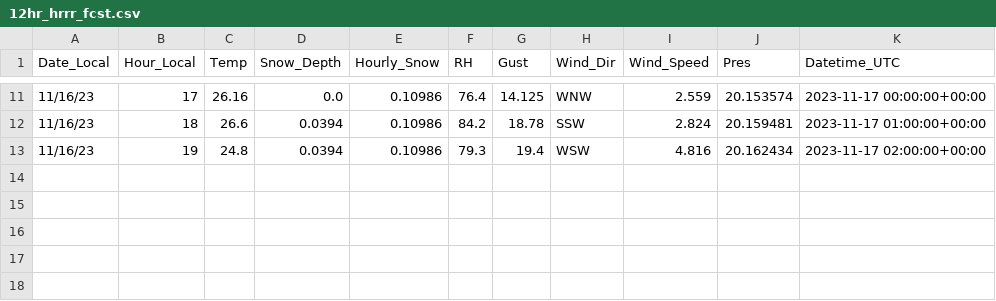
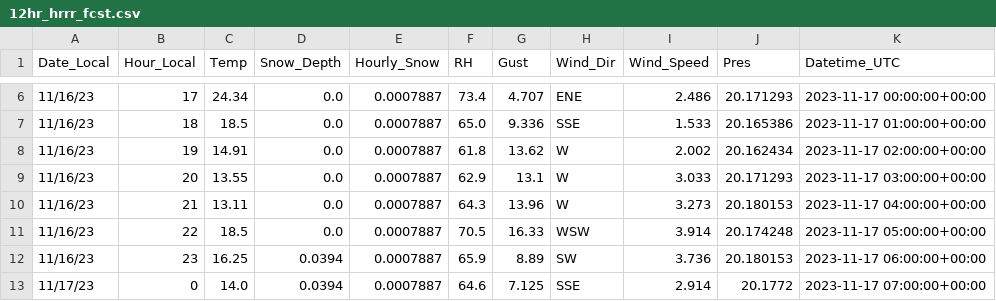
Before and after one commit to kysov/codespaces-blank, a CSV file: 12hr_hrrr_fcst.csv, drawn as a sheet; only a part is shown, gaps mark what is left out; the diff covers the shown part only.

```diff
--- a/12hr_hrrr_fcst.csv
+++ b/12hr_hrrr_fcst.csv
@@ -11,3 +6,8 @@ Date_Local,Hour_Local,Temp,Snow_Depth,Hourly_Snow,RH,Gust,Wind_Dir,Wind_Speed,Pr
-11/16/23,17,26.16,0.0,0.10986,76.4,14.125,WNW,2.559,20.153574,2023-11-17 00:00:00+00:00
-11/16/23,18,26.6,0.0394,0.10986,84.2,18.78,SSW,2.824,20.159481,2023-11-17 01:00:00+00:00
-11/16/23,19,24.8,0.0394,0.10986,79.3,19.4,WSW,4.816,20.162434,2023-11-17 02:00:00+00:00
+11/16/23,17,24.34,0.0,0.0007887,73.4,4.707,ENE,2.486,20.171293,2023-11-17 00:00:00+00:00
+11/16/23,18,18.5,0.0,0.0007887,65.0,9.336,SSE,1.533,20.165386,2023-11-17 01:00:00+00:00
+11/16/23,19,14.91,0.0,0.0007887,61.8,13.62,W,2.002,20.162434,2023-11-17 02:00:00+00:00
+11/16/23,20,13.55,0.0,0.0007887,62.9,13.1,W,3.033,20.171293,2023-11-17 03:00:00+00:00
+11/16/23,21,13.11,0.0,0.0007887,64.3,13.96,W,3.273,20.180153,2023-11-17 04:00:00+00:00
+11/16/23,22,18.5,0.0,0.0007887,70.5,16.33,WSW,3.914,20.174248,2023-11-17 05:00:00+00:00
+11/16/23,23,16.25,0.0394,0.0007887,65.9,8.89,SW,3.736,20.180153,2023-11-17 06:00:00+00:00
+11/17/23,0,14.0,0.0394,0.0007887,64.6,7.125,SSE,2.914,20.1772,2023-11-17 07:00:00+00:00
```
Also changed, not shown: 5 removed rows and 24 edited cells elsewhere in this file.
